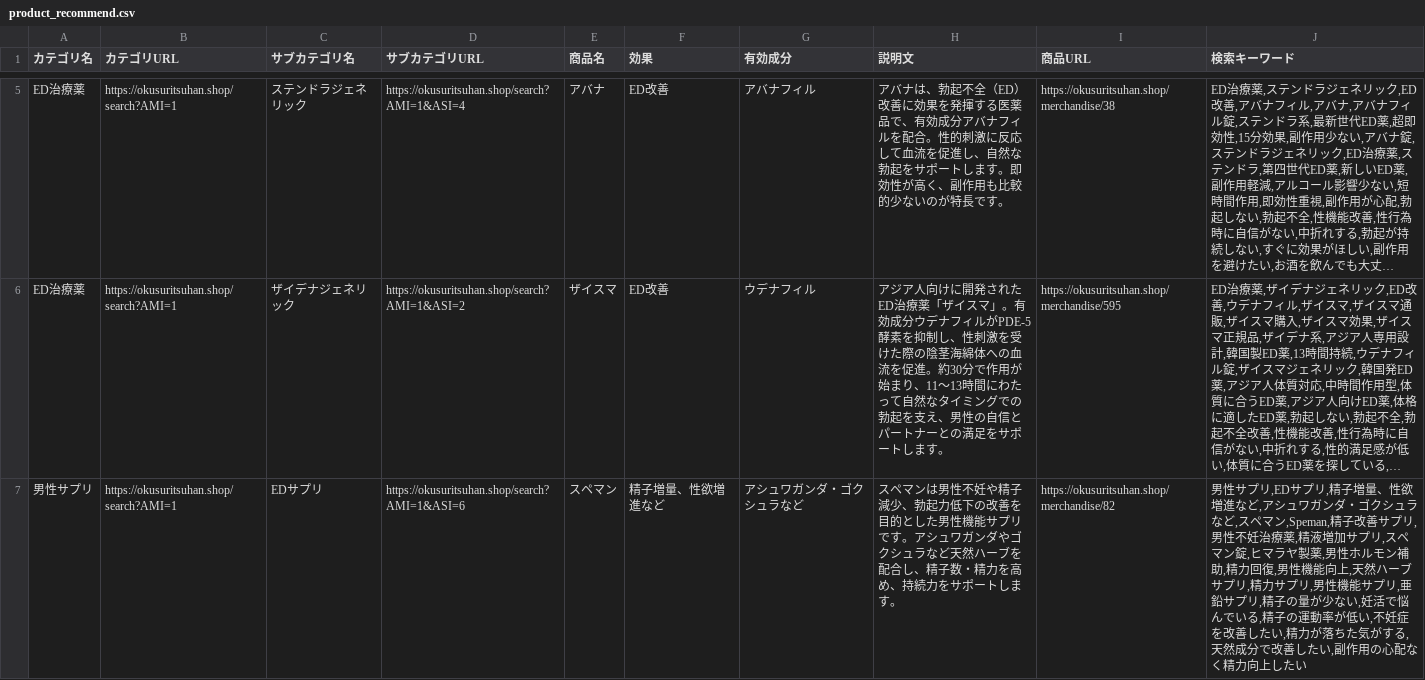
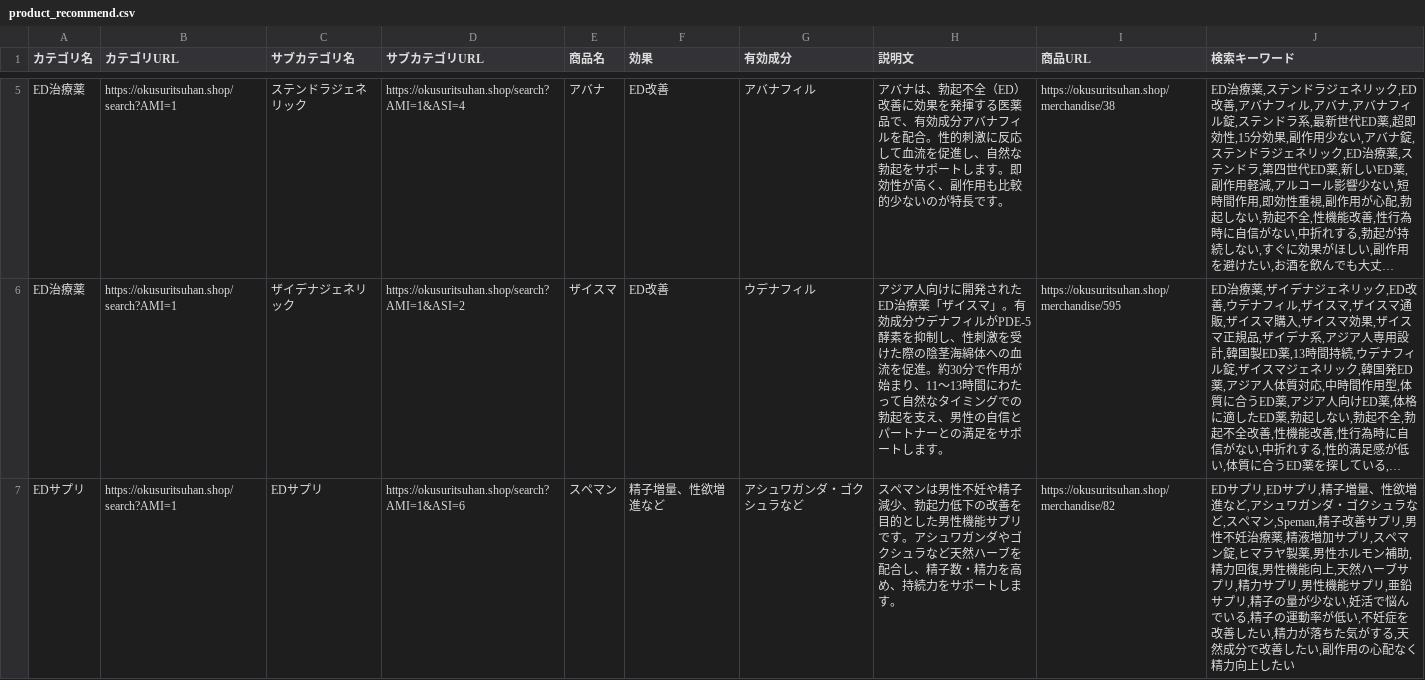
Before and after one commit to ts1979s-commits/okusuri-tuuhanbu-recommend, a CSV file: data/product_recommend.csv, drawn as a sheet; only a part is shown, gaps mark what is left out; long unchanged cells end in …; the diff covers the shown part only; the diff names each change by its address in the sheet, - before the commit and + after, or states it on an @@ line.

Commit message:
カテゴリー分類改善: スペマンEDサプリ、ラブグラ媚薬に変更
- スペマンのカテゴリーを「男性サプリ」から「EDサプリ」に変更
- ラブグラのカテゴリーを「女性向け薬品」から「媚薬」に変更
- より適切なカテゴリー分類により検索精度向上
- ベクトルデータベース再構築完了

```diff
--- a/data/product_recommend.csv
+++ b/data/product_recommend.csv
-A7 (カテゴリ名): 男性サプリ
+A7 (カテゴリ名): EDサプリ
-J7 (検索キーワード): 男性サプリ,ED…
+J7 (検索キーワード): EDサプリ,ED…
```
Also changed, not shown: 2 edited cells elsewhere in this file, 3 other files.
